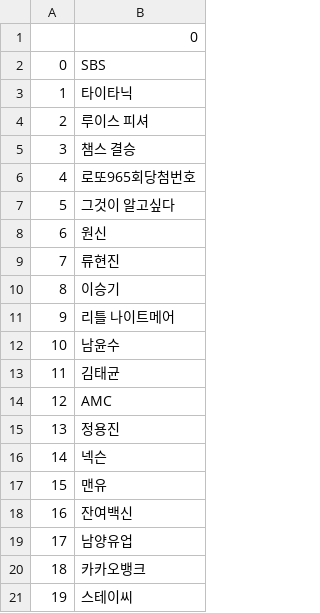
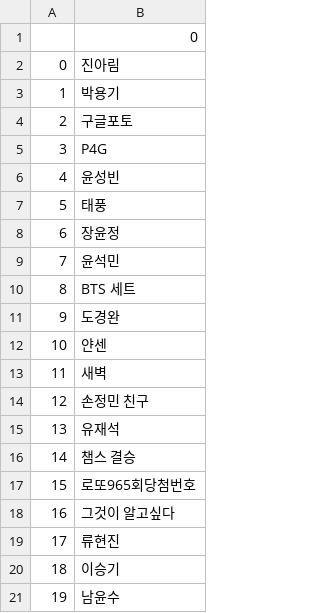
Before and after one commit to Jsgithubchannel/livetrends, a CSV file: Trends/Trends_kr.csv, drawn as a sheet.

```diff
--- a/Trends/Trends_kr.csv
+++ b/Trends/Trends_kr.csv
@@ -1,21 +1,21 @@
 ,0
-0,SBS
-1,타이타닉
-2,루이스 피셔
-3,챔스 결승
-4,로또965회당첨번호
-5,그것이 알고싶다
-6,원신
-7,류현진
-8,이승기
-9,리틀 나이트메어
-10,남윤수
-11,김태균
-12,AMC
-13,정용진
-14,넥슨
-15,맨유
-16,잔여백신
-17,남양유업
-18,카카오뱅크
-19,스테이씨
+0,진아림
+1,박용기
+2,구글포토
+3,P4G
+4,윤성빈
+5,태풍
+6,장윤정
+7,윤석민
+8,BTS 세트
+9,도경완
+10,얀센
+11,새벽
+12,손정민 친구
+13,유재석
+14,챔스 결승
+15,로또965회당첨번호
+16,그것이 알고싶다
+17,류현진
+18,이승기
+19,남윤수
```
Also changed, not shown: Trends/Trends_SA.csv, Trends/Trends_US.csv, 3 other files.
